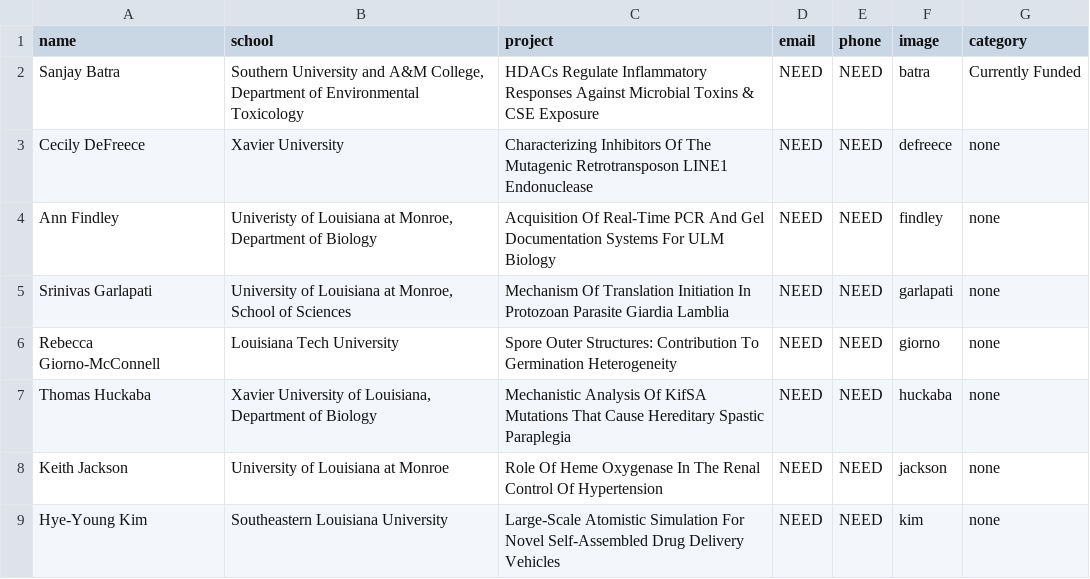
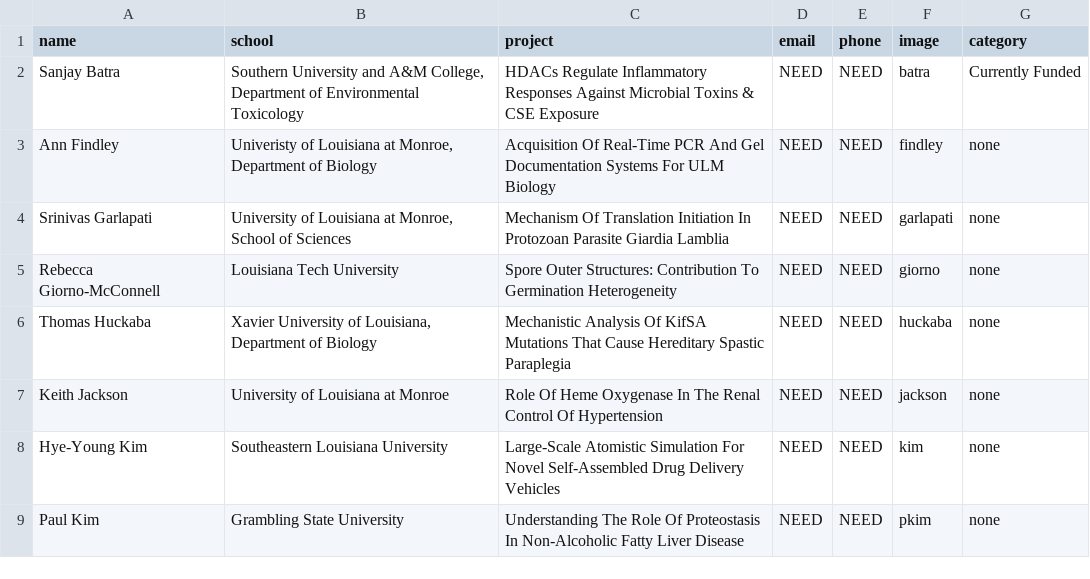
Before and after one commit to lbrn/new-jekyll-lbrn, a CSV file: _data/old/currentPI.csv, drawn as a sheet; only a part is shown; the shorter side is filled out with more unchanged rows; the diff names each change by its address in the sheet, - before the commit and + after, or states it on an @@ line.

```diff
--- a/_data/old/currentPI.csv
+++ b/_data/old/currentPI.csv
-row 3: Cecily DeFreece | Xavier University | Characterizing Inhibitors Of The Mutagenic Retrotransposon LINE1 Endonuclease | NEED | NEED | defreece | none
```
Also changed, not shown: _data/LBRN-BBC-Core.csv, 9 other files.
